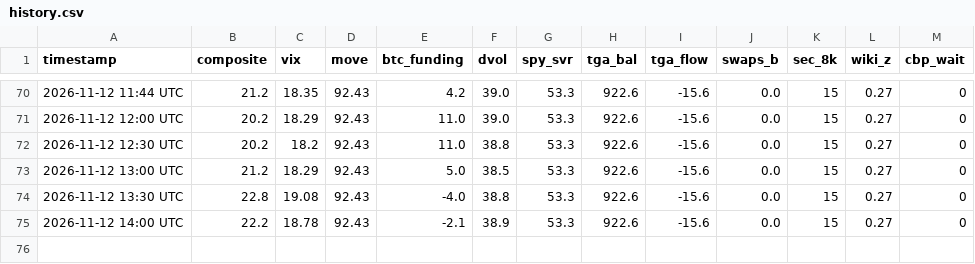
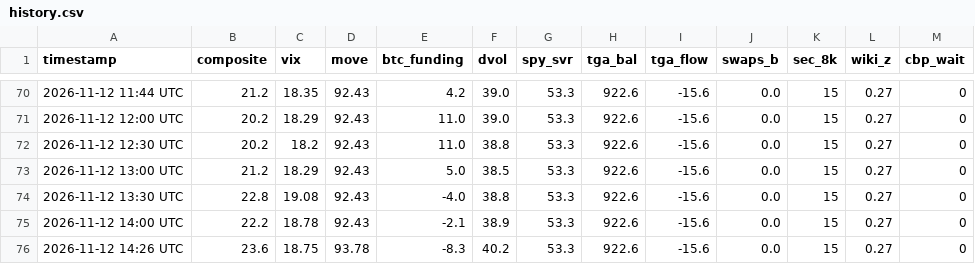
Before and after one commit to hartmutnese-stack/open-market-weather, a CSV file: history.csv, drawn as a sheet; only a part is shown, gaps mark what is left out.

```diff
--- a/history.csv
+++ b/history.csv
@@ -75 +75,2 @@ timestamp,composite,vix,move,btc_funding,dvol,spy_svr,tga_bal,tga_flow,swaps_b,s
 2026-11-12 14:00 UTC,22.2,18.78,92.43,-2.1,38.9,53.3,922.6,-15.6,0.0,15,0.27,0
+2026-11-12 14:26 UTC,23.6,18.75,93.78,-8.3,40.2,53.3,922.6,-15.6,0.0,15,0.27,0
```
Also changed, not shown: 4 other files.
